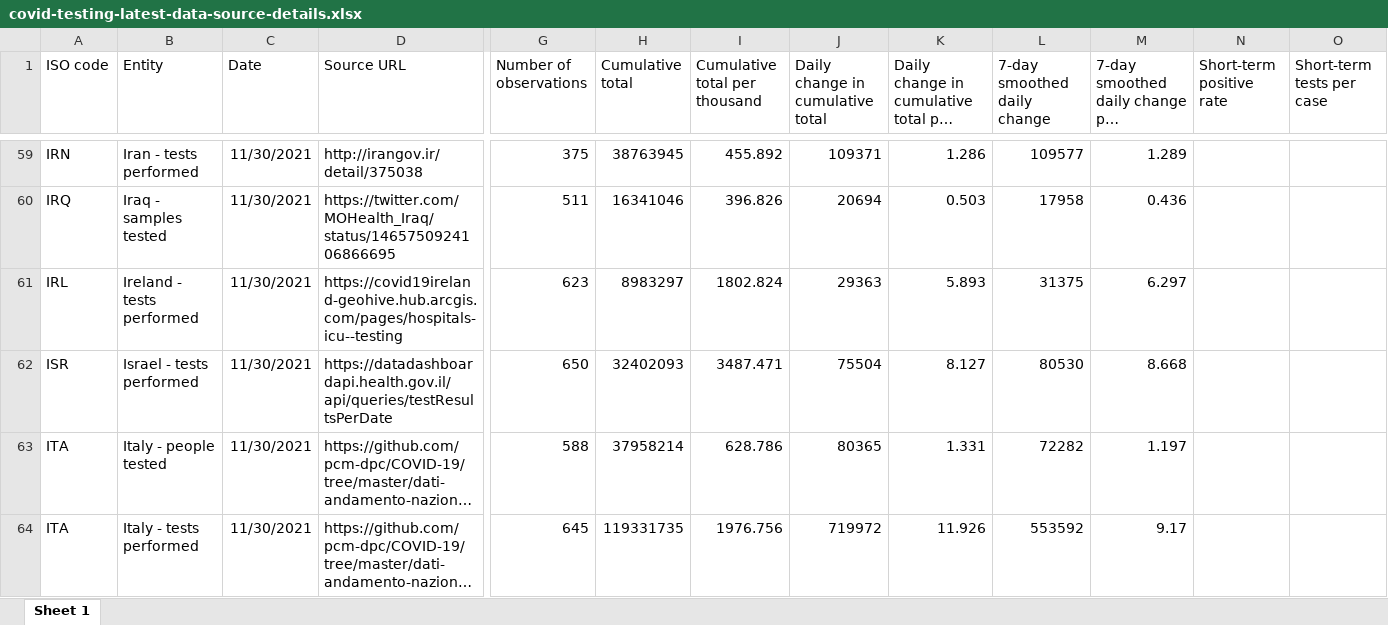
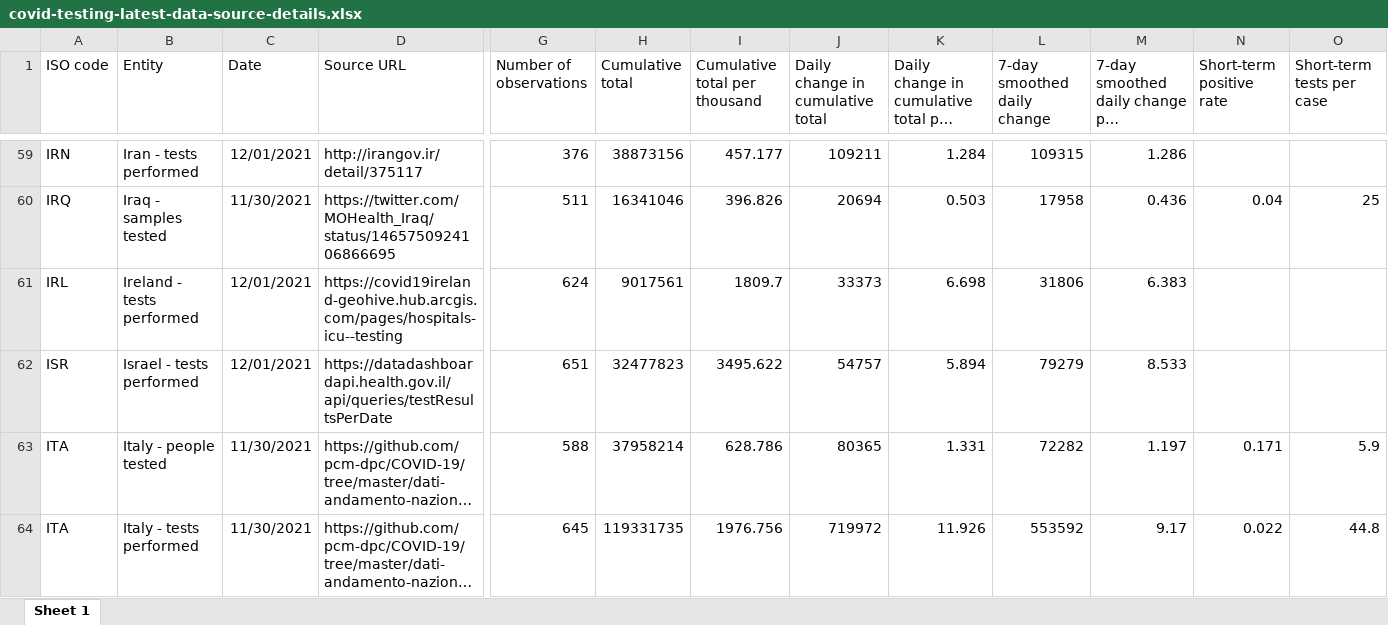
Before and after one commit to upamapsb/Upama, an Excel workbook: public/data/testing/covid-testing-latest-data-source-details.xlsx, sheet Sheet 1, drawn as a sheet; only a part is shown, gaps mark what is left out; long unchanged cells end in …; values as stored, in another font and other column widths than the file's, no borders; the diff covers the shown part only; the diff names each change by its address in the sheet, - before the commit and + after, or states it on an @@ line.

```diff
--- a/public/data/testing/covid-testing-latest-data-source-details.xlsx (sheet Sheet 1)
+++ b/public/data/testing/covid-testing-latest-data-source-details.xlsx (sheet Sheet 1)
-C59 (Date): 11/30/2021
+C59 (Date): 12/01/2021
-D59 (Source URL): http://irangov.ir/detail/375038
+D59 (Source URL): http://irangov.ir/detail/375117
-G59 (Number of observations): 375
+G59 (Number of observations): 376
-H59 (Cumulative total): 38763945
+H59 (Cumulative total): 38873156
-I59 (Cumulative total per thousand): 455.892
+I59 (Cumulative total per thousand): 457.177
-J59 (Daily change in cumulative total): 109371
+J59 (Daily change in cumulative total): 109211
-K59: 1.286
+K59: 1.284
-L59 (7-day smoothed daily change): 109577
+L59 (7-day smoothed daily change): 109315
-M59: 1.289
+M59: 1.286
-N60 (Short-term positive rate): (empty)
+N60 (Short-term positive rate): 0.04
-O60 (Short-term tests per case): (empty)
+O60 (Short-term tests per case): 25
-C61:C62 (Date): 11/30/2021
+C61:C62 (Date): 12/01/2021
-G61 (Number of observations): 623
+G61 (Number of observations): 624
-H61 (Cumulative total): 8983297
+H61 (Cumulative total): 9017561
-I61 (Cumulative total per thousand): 1802.824
+I61 (Cumulative total per thousand): 1809.7
-J61 (Daily change in cumulative total): 29363
+J61 (Daily change in cumulative total): 33373
-K61: 5.893
+K61: 6.698
-L61 (7-day smoothed daily change): 31375
+L61 (7-day smoothed daily change): 31806
-M61: 6.297
+M61: 6.383
-G62 (Number of observations): 650
+G62 (Number of observations): 651
-H62 (Cumulative total): 32402093
+H62 (Cumulative total): 32477823
-I62 (Cumulative total per thousand): 3487.471
+I62 (Cumulative total per thousand): 3495.622
-J62 (Daily change in cumulative total): 75504
+J62 (Daily change in cumulative total): 54757
-K62: 8.127
+K62: 5.894
-L62 (7-day smoothed daily change): 80530
+L62 (7-day smoothed daily change): 79279
-M62: 8.668
+M62: 8.533
-N63 (Short-term positive rate): (empty)
+N63 (Short-term positive rate): 0.171
-O63 (Short-term tests per case): (empty)
+O63 (Short-term tests per case): 5.9
-N64 (Short-term positive rate): (empty)
+N64 (Short-term positive rate): 0.022
-O64 (Short-term tests per case): (empty)
+O64 (Short-term tests per case): 44.8
```
Also changed, not shown: 378 edited cells elsewhere in this sheet, 40 other files.
